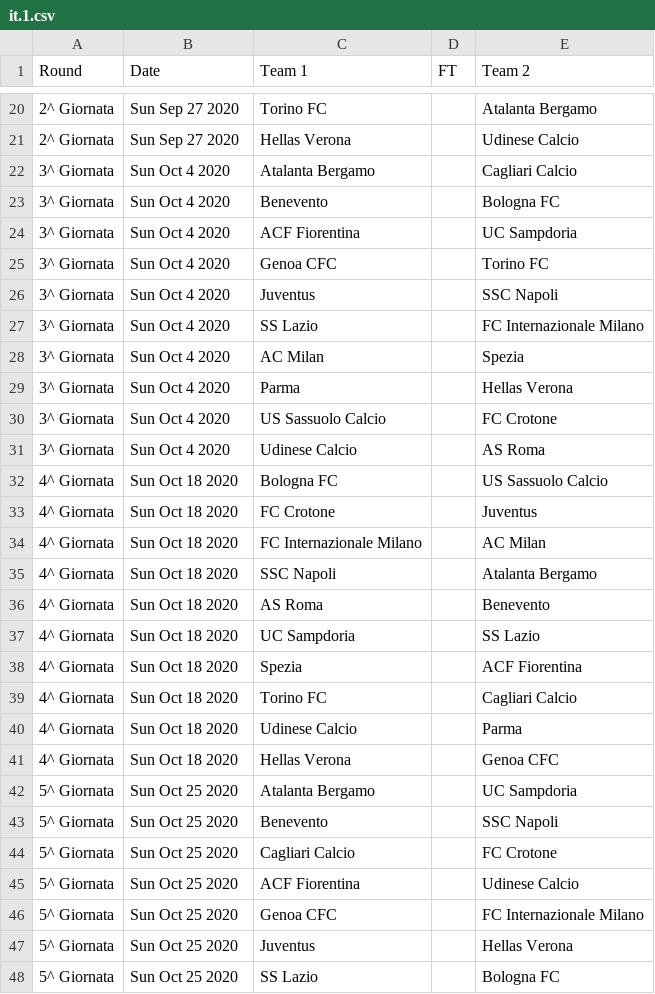
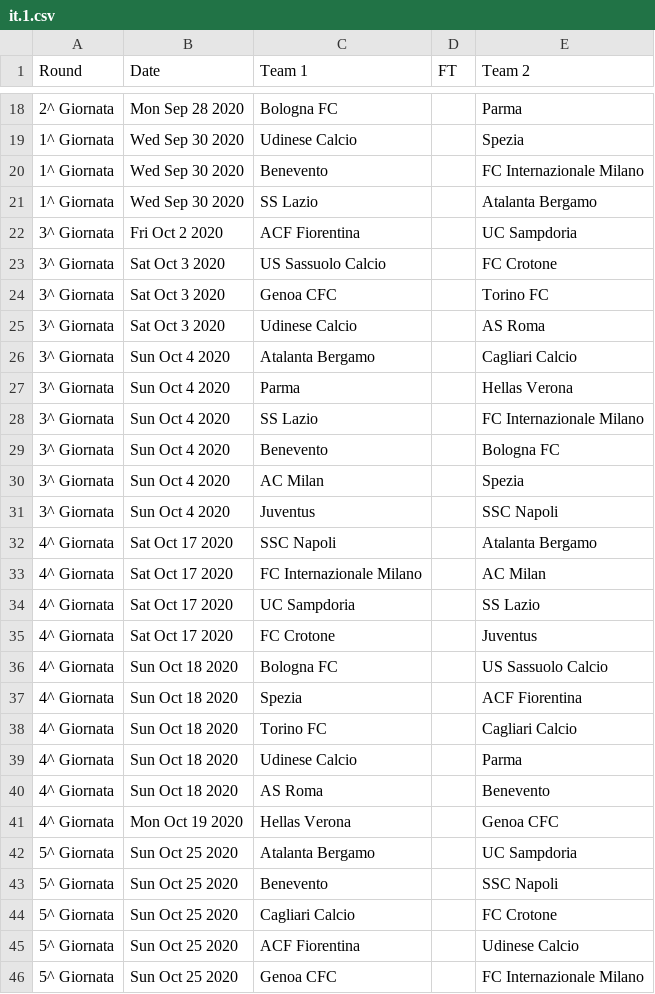
Before and after one commit to footballcsv/world, a CSV file: 2020s/2020-21/it.1.csv, drawn as a sheet; only a part is shown, gaps mark what is left out; the shorter side is filled out with more unchanged rows; the diff covers the shown part only.

```diff
--- a/2020s/2020-21/it.1.csv
+++ b/2020s/2020-21/it.1.csv
@@ -20,19 +18,20 @@ Round,Date,Team 1,FT,Team 2
-2^ Giornata,Sun Sep 27 2020,Torino FC,,Atalanta Bergamo
-2^ Giornata,Sun Sep 27 2020,Hellas Verona,,Udinese Calcio
+2^ Giornata,Mon Sep 28 2020,Bologna FC,,Parma
+1^ Giornata,Wed Sep 30 2020,Udinese Calcio,,Spezia
+1^ Giornata,Wed Sep 30 2020,Benevento,,FC Internazionale Milano
+1^ Giornata,Wed Sep 30 2020,SS Lazio,,Atalanta Bergamo
+3^ Giornata,Fri Oct 2 2020,ACF Fiorentina,,UC Sampdoria
+3^ Giornata,Sat Oct 3 2020,US Sassuolo Calcio,,FC Crotone
+3^ Giornata,Sat Oct 3 2020,Genoa CFC,,Torino FC
+3^ Giornata,Sat Oct 3 2020,Udinese Calcio,,AS Roma
 3^ Giornata,Sun Oct 4 2020,Atalanta Bergamo,,Cagliari Calcio
+3^ Giornata,Sun Oct 4 2020,Parma,,Hellas Verona
+3^ Giornata,Sun Oct 4 2020,SS Lazio,,FC Internazionale Milano
 3^ Giornata,Sun Oct 4 2020,Benevento,,Bologna FC
-3^ Giornata,Sun Oct 4 2020,ACF Fiorentina,,UC Sampdoria
-3^ Giornata,Sun Oct 4 2020,Genoa CFC,,Torino FC
+3^ Giornata,Sun Oct 4 2020,AC Milan,,Spezia
 3^ Giornata,Sun Oct 4 2020,Juventus,,SSC Napoli
-3^ Giornata,Sun Oct 4 2020,SS Lazio,,FC Internazionale Milano
-3^ Giornata,Sun Oct 4 2020,AC Milan,,Spezia
-3^ Giornata,Sun Oct 4 2020,Parma,,Hellas Verona
-3^ Giornata,Sun Oct 4 2020,US Sassuolo Calcio,,FC Crotone
-3^ Giornata,Sun Oct 4 2020,Udinese Calcio,,AS Roma
+4^ Giornata,Sat Oct 17 2020,SSC Napoli,,Atalanta Bergamo
+4^ Giornata,Sat Oct 17 2020,FC Internazionale Milano,,AC Milan
+4^ Giornata,Sat Oct 17 2020,UC Sampdoria,,SS Lazio
+4^ Giornata,Sat Oct 17 2020,FC Crotone,,Juventus
 4^ Giornata,Sun Oct 18 2020,Bologna FC,,US Sassuolo Calcio
-4^ Giornata,Sun Oct 18 2020,FC Crotone,,Juventus
-4^ Giornata,Sun Oct 18 2020,FC Internazionale Milano,,AC Milan
-4^ Giornata,Sun Oct 18 2020,SSC Napoli,,Atalanta Bergamo
-4^ Giornata,Sun Oct 18 2020,AS Roma,,Benevento
-4^ Giornata,Sun Oct 18 2020,UC Sampdoria,,SS Lazio
 4^ Giornata,Sun Oct 18 2020,Spezia,,ACF Fiorentina
@@ -40,3 +39,4 @@ Round,Date,Team 1,FT,Team 2
 4^ Giornata,Sun Oct 18 2020,Udinese Calcio,,Parma
-4^ Giornata,Sun Oct 18 2020,Hellas Verona,,Genoa CFC
+4^ Giornata,Sun Oct 18 2020,AS Roma,,Benevento
+4^ Giornata,Mon Oct 19 2020,Hellas Verona,,Genoa CFC
 5^ Giornata,Sun Oct 25 2020,Atalanta Bergamo,,UC Sampdoria
```
Also changed, not shown: 5 added rows, 8 removed rows, 3 moved rows and 10 edited cells elsewhere in this file, 2020s/2020-21/fr.1.csv, 2020s/2020-21/fr.2.csv, 1 other file.
